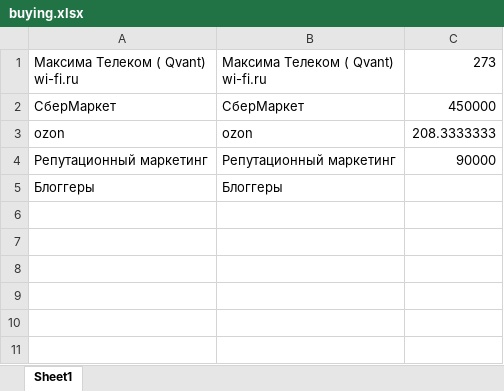
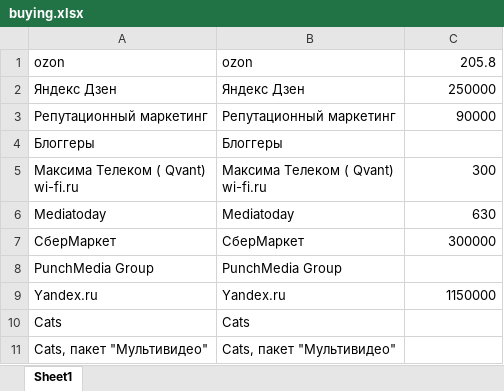
Before and after one commit to LidaDavydova/plan, an Excel workbook: media/pattern/buying.xlsx, sheet Sheet1, drawn as a sheet; values as stored, in another font and other column widths than the file's, no borders; removed rows and columns are numbered as before the commit, all else as after; ↵ is a line break in a cell; the diff names each change by its address in the sheet, - before the commit and + after, or states it on an @@ line.

```diff
--- a/media/pattern/buying.xlsx (sheet Sheet1)
+++ b/media/pattern/buying.xlsx (sheet Sheet1)
-row 1: Максима Телеком ( Qvant) ↵ wi-fi.ru | Максима Телеком ( Qvant) ↵ wi-fi.ru | 273
-row 2: СберМаркет | СберМаркет | 450000
-C1: 208.3333333
+C1: 205.8
+row 2: Яндекс Дзен | Яндекс Дзен | 250000
+row 5: Максима Телеком ( Qvant) ↵ wi-fi.ru | Максима Телеком ( Qvant) ↵ wi-fi.ru | 300
+row 6: Mediatoday | Mediatoday | 630
+row 7: СберМаркет | СберМаркет | 300000
+row 8: PunchMedia Group | PunchMedia Group
+row 9: Yandex.ru | Yandex.ru | 1150000
+row 10: Cats | Cats
+row 11: Cats, пакет "Мультивидео" | Cats, пакет "Мультивидео"
```
Also changed, not shown: media/pattern/data.xlsx, 20 other files.
